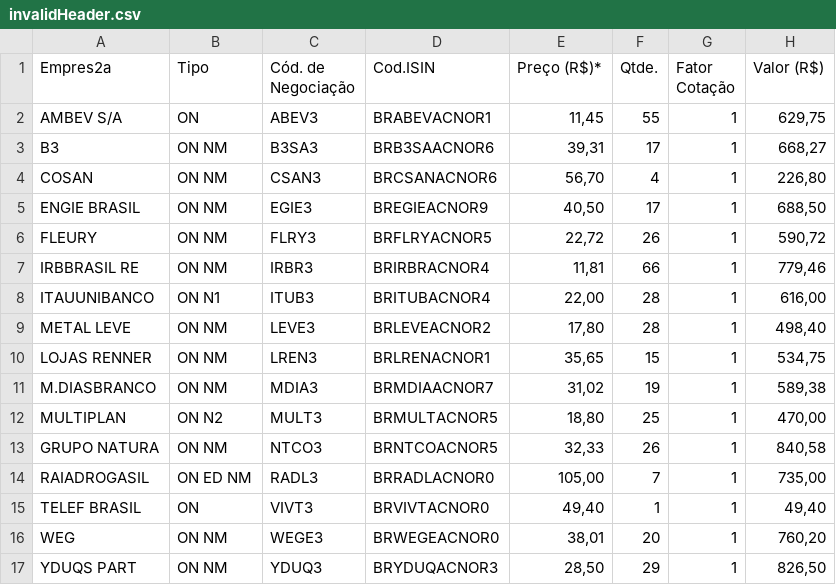
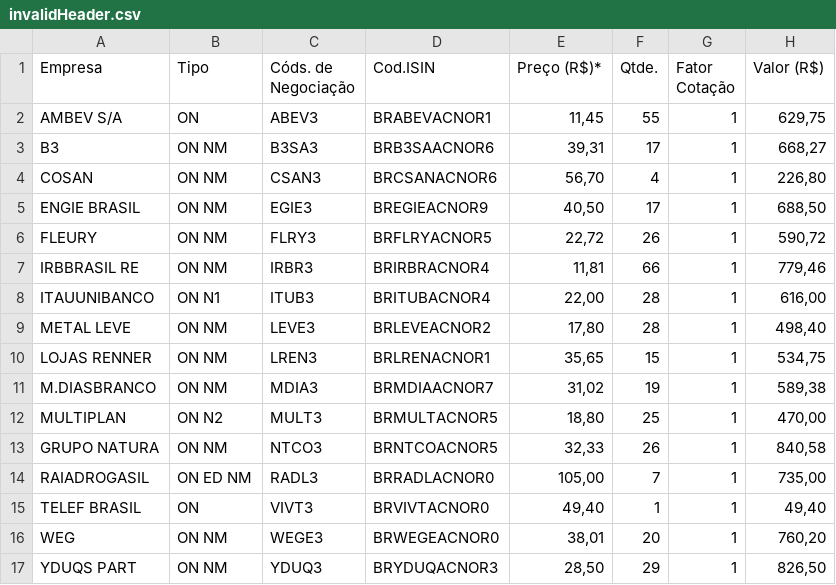
Before and after one commit to icaromarley5/rebalanceamento_acoes, a CSV file: rebalanceamento/testInputs/invalidHeader.csv, drawn as a sheet.

```diff
--- a/rebalanceamento/testInputs/invalidHeader.csv
+++ b/rebalanceamento/testInputs/invalidHeader.csv
@@ -1,2 +1,2 @@
-Empres2a	Tipo	Cód. de Negociação	Cod.ISIN	Preço (R$)*	Qtde.	Fator Cotação	Valor (R$)
+Empresa	Tipo	Códs. de Negociação	Cod.ISIN	Preço (R$)*	Qtde.	Fator Cotação	Valor (R$)
 AMBEV S/A	ON	ABEV3	BRABEVACNOR1	11,45	55	1	629,75
```
Also changed, not shown: rebalanceamento/testInputs/invalidQuantity.csv, 15 other files.
